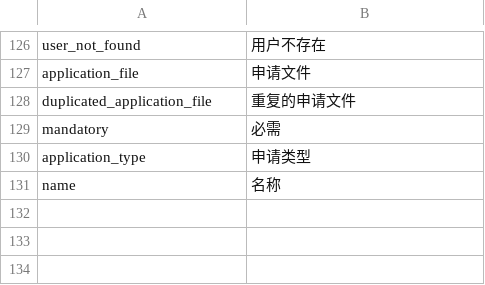
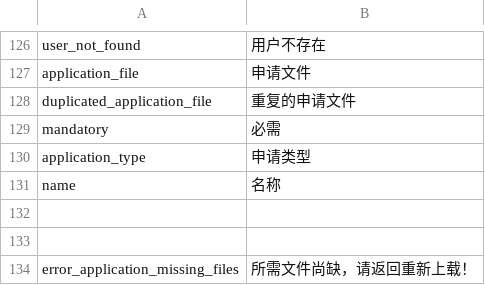
Before and after one commit to deadbird1980/ams, a CSV file: app/protected/languages/zh/main.csv, drawn as a sheet; only a part is shown, gaps mark what is left out.

Commit message:
confirm files submitted for the application before submitting

```diff
--- a/app/protected/languages/zh/main.csv
+++ b/app/protected/languages/zh/main.csv
@@ -131 +131,4 @@ application_type|"申请类型"
 name|"名称"
+
+
+error_application_missing_files|"所需文件尚缺，请返回重新上载！"
```
Also changed, not shown: 4 other files.
